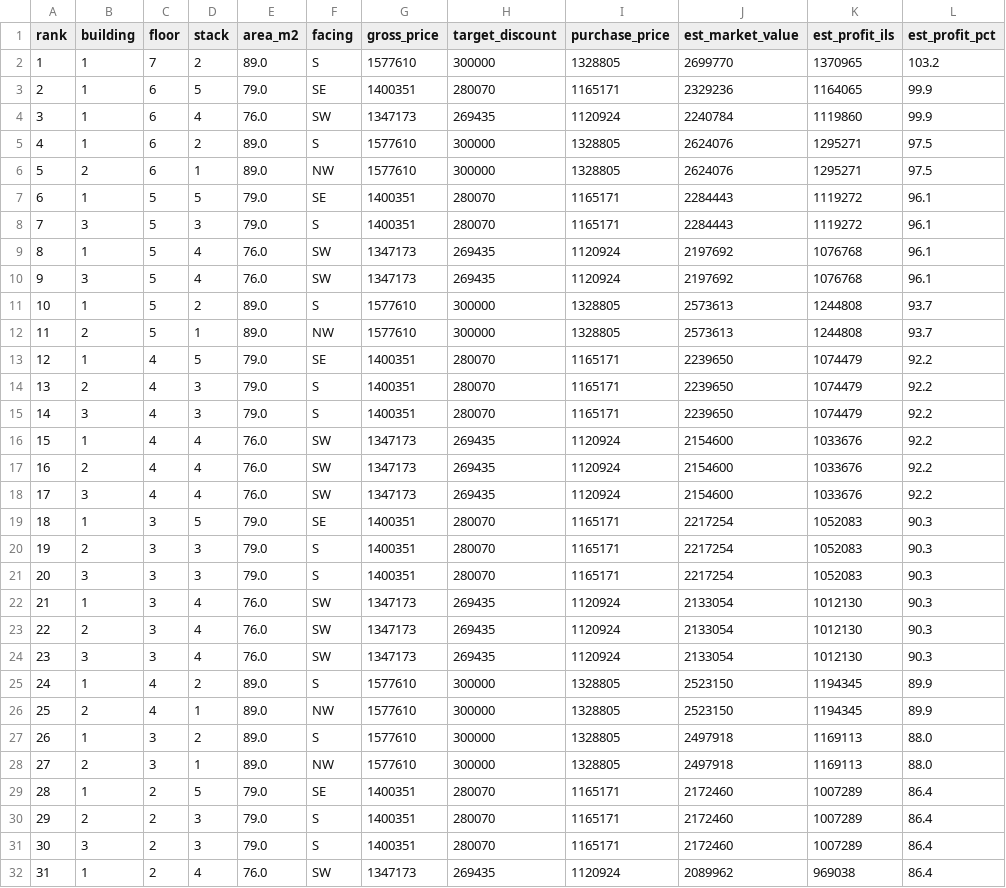
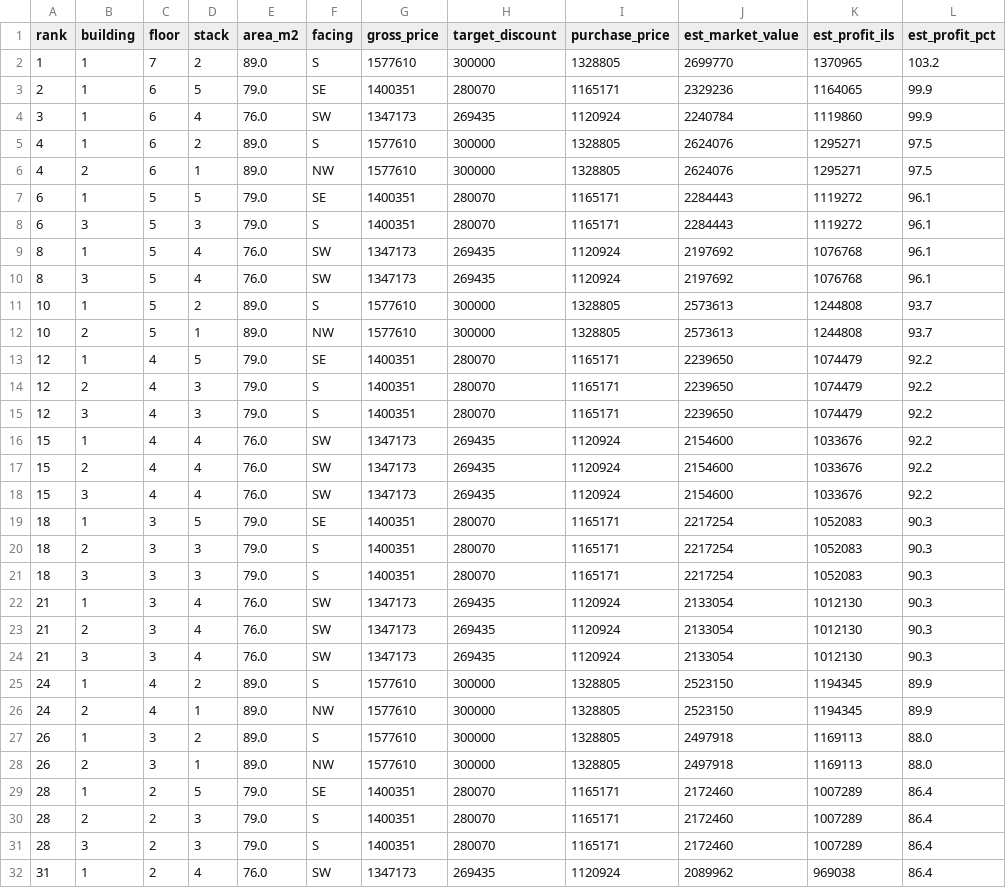
Before and after one commit to nir-aish/target-price, a CSV file: data/parsed/ranking.csv, drawn as a sheet; only a part is shown; the diff covers the shown part only; the diff names each change by its address in the sheet, - before the commit and + after, or states it on an @@ line.

```diff
--- a/data/parsed/ranking.csv
+++ b/data/parsed/ranking.csv
-A6 (rank): 5
+A6 (rank): 4
-A8 (rank): 7
+A8 (rank): 6
-A10 (rank): 9
+A10 (rank): 8
-A12 (rank): 11
+A12 (rank): 10
-A14 (rank): 13
+A14 (rank): 12
-A15 (rank): 14
+A15 (rank): 12
-A17 (rank): 16
+A17 (rank): 15
-A18 (rank): 17
+A18 (rank): 15
-A20 (rank): 19
+A20 (rank): 18
-A21 (rank): 20
+A21 (rank): 18
-A23 (rank): 22
+A23 (rank): 21
-A24 (rank): 23
+A24 (rank): 21
-A26 (rank): 25
+A26 (rank): 24
-A28 (rank): 27
+A28 (rank): 26
-A30 (rank): 29
+A30 (rank): 28
-A31 (rank): 30
+A31 (rank): 28
```
Also changed, not shown: 23 edited cells elsewhere in this file, 6 other files.
